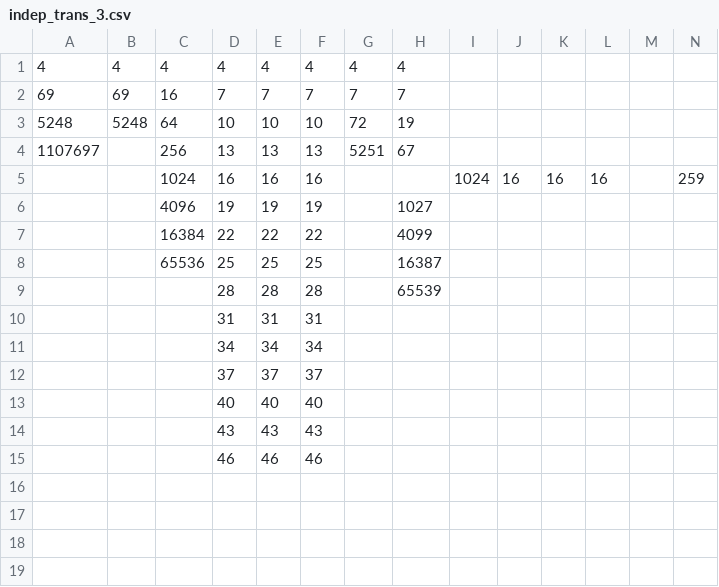
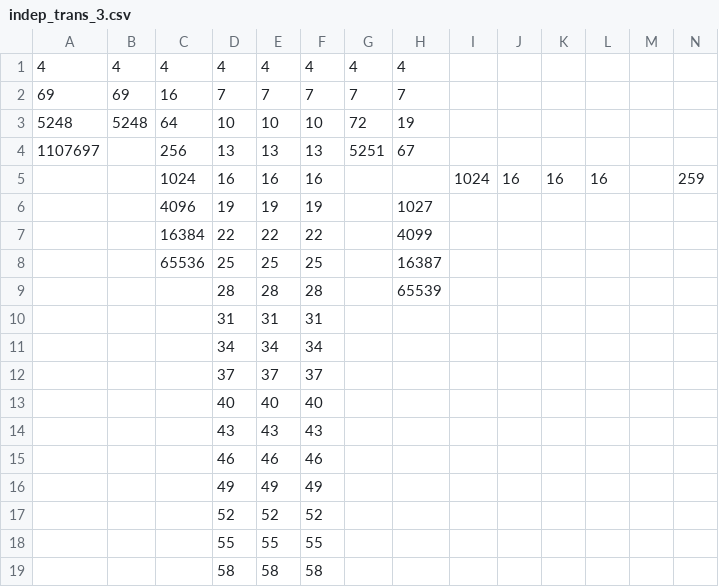
Before and after one commit to isaac-dunn/Part2_Project, a CSV file: data/indep/indep_trans_3.csv, drawn as a sheet; the diff names each change by its address in the sheet, - before the commit and + after, or states it on an @@ line.

```diff
--- a/data/indep/indep_trans_3.csv
+++ b/data/indep/indep_trans_3.csv
+row 16:  |  |  | 49 | 49 | 49
+row 17:  |  |  | 52 | 52 | 52
+row 18:  |  |  | 55 | 55 | 55
+row 19:  |  |  | 58 | 58 | 58
```
Also changed, not shown: data/indep/indep_trans_4.csv.
